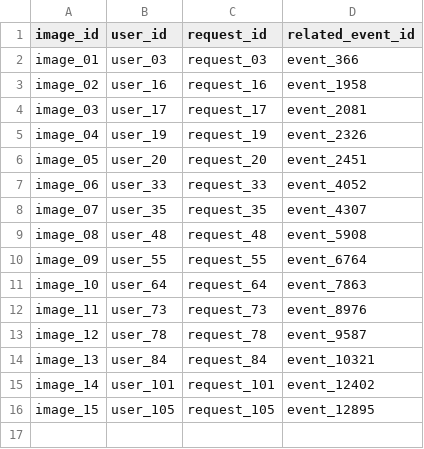
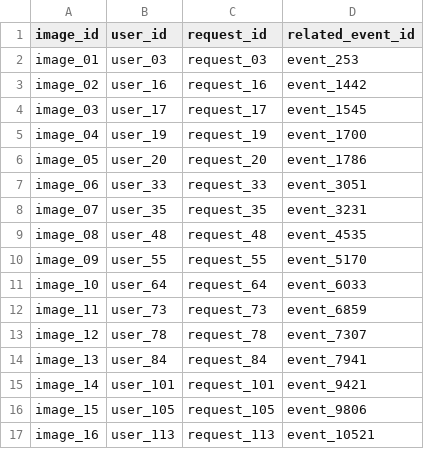
Before and after one commit to Arvind13s/Buy-or-Wait, a CSV file: dataset/images.csv, drawn as a sheet.

```diff
--- a/dataset/images.csv
+++ b/dataset/images.csv
@@ -1,16 +1,17 @@
 image_id,user_id,request_id,related_event_id
-image_01,user_03,request_03,event_366
-image_02,user_16,request_16,event_1958
-image_03,user_17,request_17,event_2081
-image_04,user_19,request_19,event_2326
-image_05,user_20,request_20,event_2451
-image_06,user_33,request_33,event_4052
-image_07,user_35,request_35,event_4307
-image_08,user_48,request_48,event_5908
-image_09,user_55,request_55,event_6764
-image_10,user_64,request_64,event_7863
-image_11,user_73,request_73,event_8976
-image_12,user_78,request_78,event_9587
-image_13,user_84,request_84,event_10321
-image_14,user_101,request_101,event_12402
-image_15,user_105,request_105,event_12895
+image_01,user_03,request_03,event_253
+image_02,user_16,request_16,event_1442
+image_03,user_17,request_17,event_1545
+image_04,user_19,request_19,event_1700
+image_05,user_20,request_20,event_1786
+image_06,user_33,request_33,event_3051
+image_07,user_35,request_35,event_3231
+image_08,user_48,request_48,event_4535
+image_09,user_55,request_55,event_5170
+image_10,user_64,request_64,event_6033
+image_11,user_73,request_73,event_6859
+image_12,user_78,request_78,event_7307
+image_13,user_84,request_84,event_7941
+image_14,user_101,request_101,event_9421
+image_15,user_105,request_105,event_9806
+image_16,user_113,request_113,event_10521
```
Also changed, not shown: dataset/financial_profiles.csv, dataset/messages.csv, 3 other files.
